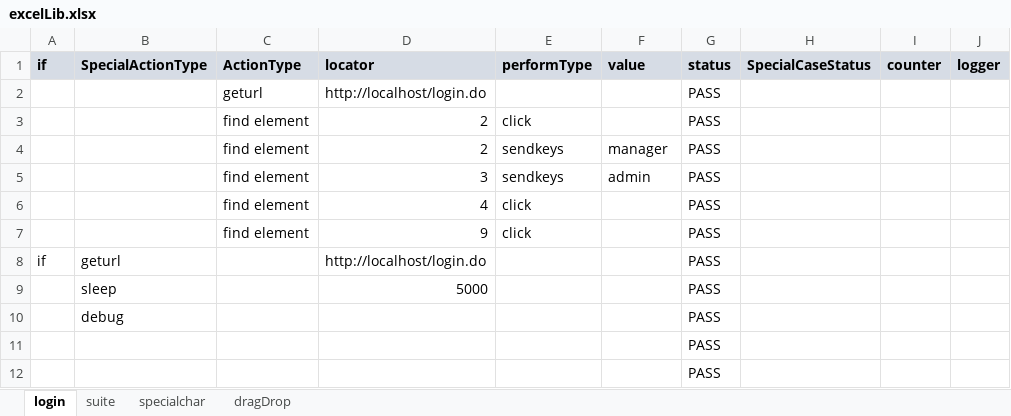
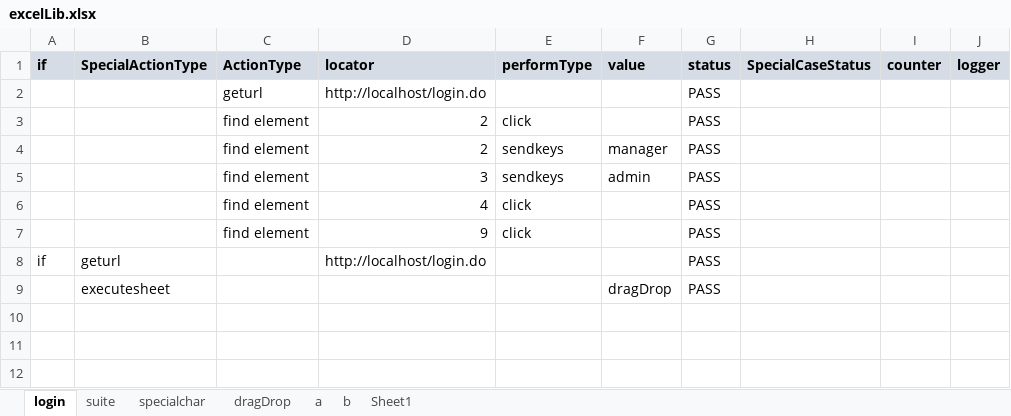
Before and after one commit to saiparth/hybrid-mvn, an Excel workbook: mavenHybrid/webdriver/excelLib.xlsx, sheet login, drawn as a sheet; values as stored, in another font and other column widths than the file's, no borders; conditional formats not drawn; removed rows and columns are numbered as before the commit, all else as after; the diff names each change by its address in the sheet, - before the commit and + after, or states it on an @@ line.

Commit message:
Implemented my own wait method Removed unwanted codes,supports nested level sheet execution upto any level

```diff
--- a/mavenHybrid/webdriver/excelLib.xlsx (sheet login)
+++ b/mavenHybrid/webdriver/excelLib.xlsx (sheet login)
+sheet tab: a
+sheet tab: b
+sheet tab: Sheet1
-row 9:  | sleep |  | 5000 |  |  | PASS
-row 10:  | debug |  |  |  |  | PASS
-row 11:  |  |  |  |  |  | PASS
-row 12:  |  |  |  |  |  | PASS
+row 9:  | executesheet |  |  |  | dragDrop | PASS
```
Also changed, not shown: sheet specialchar, sheet dragDrop, sheet suite, mavenHybrid/webdriver/objectrepository.xlsx, 13 other files.
